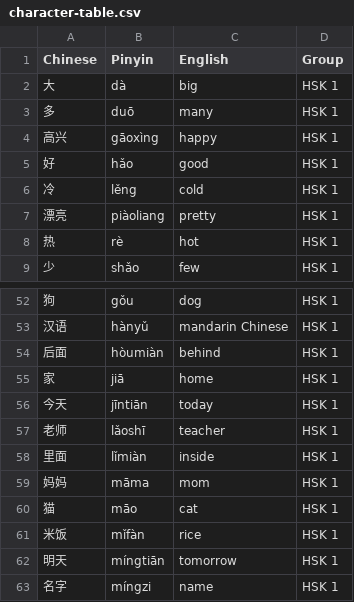
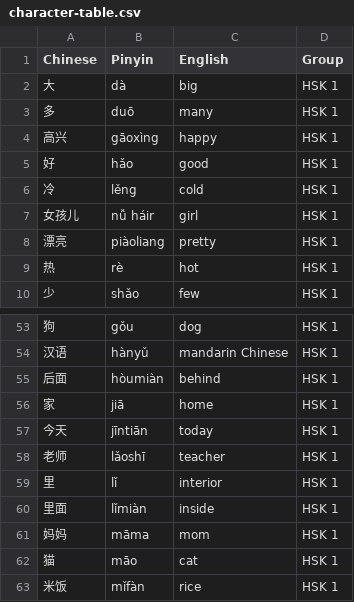
Before and after one commit to cardvark/word-limited-story-generator, a CSV file: data/character-table.csv, drawn as a sheet; only a part is shown, gaps mark what is left out; the shorter side is filled out with more unchanged rows; the diff names each change by its address in the sheet, - before the commit and + after, or states it on an @@ line.

Commit message:
Added initial character checking functionality.

```diff
--- a/data/character-table.csv
+++ b/data/character-table.csv
+row 7: 女孩儿 | nǚ háir | girl | HSK 1
+row 59: 里 | lǐ | interior | HSK 1
```
Also changed, not shown: 3 other files.
